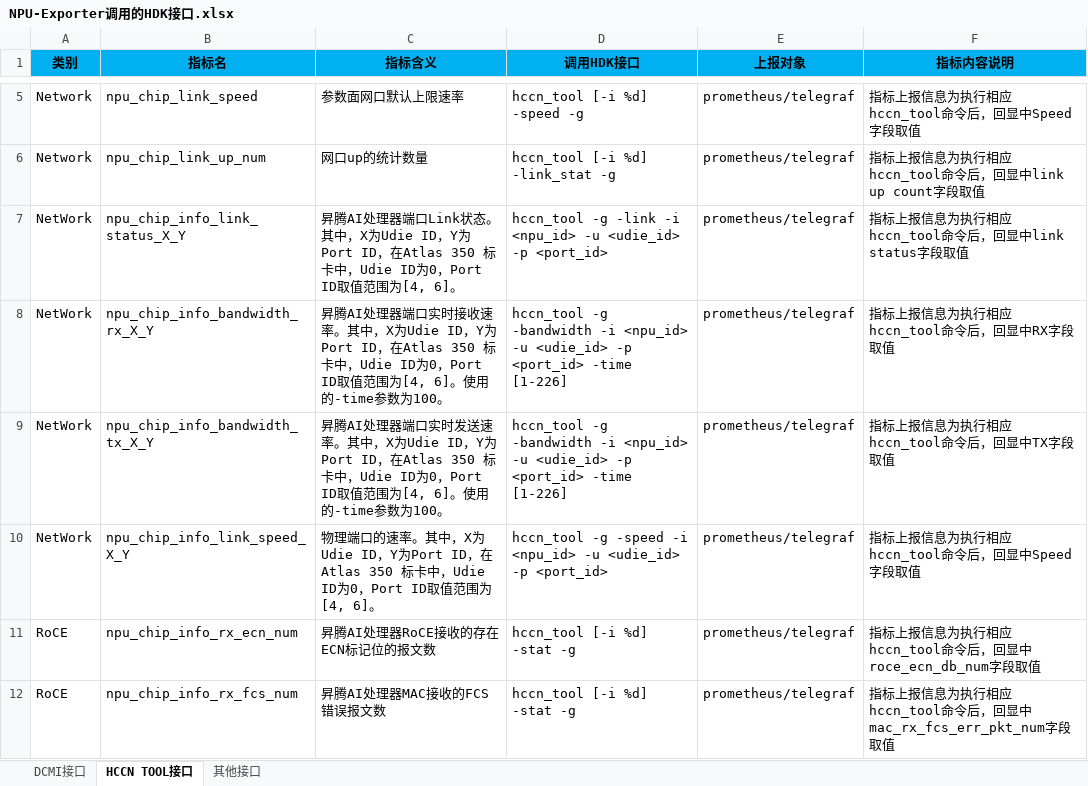
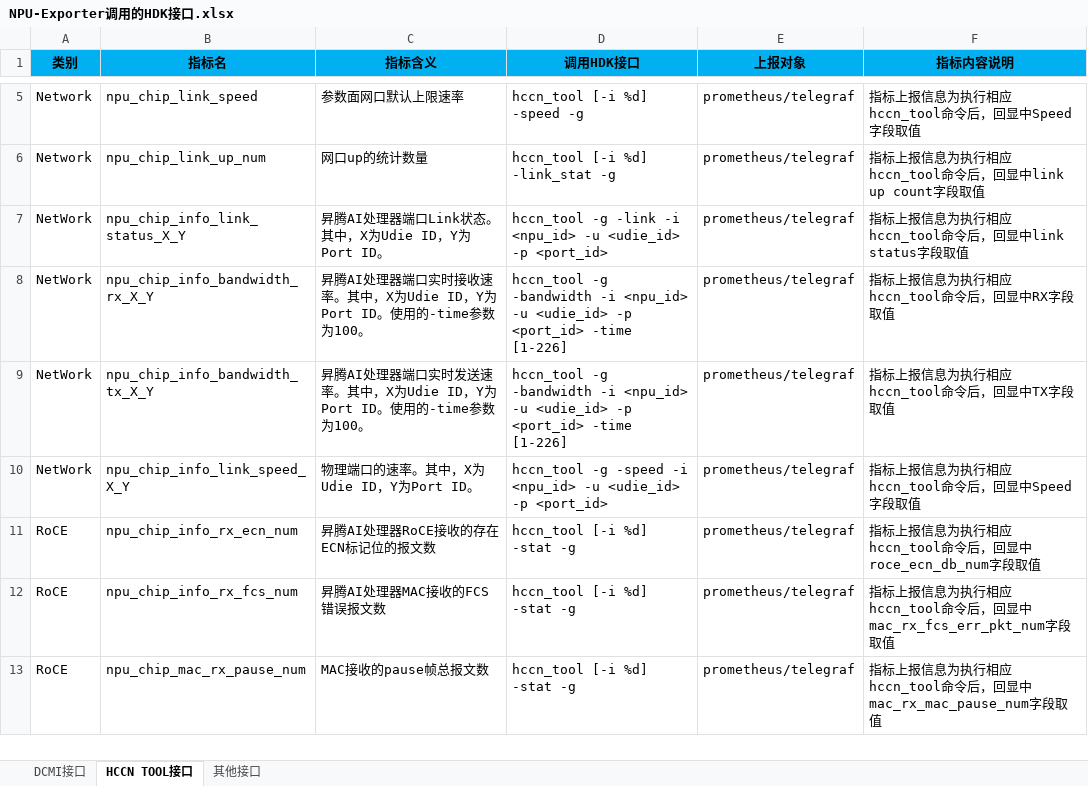
Before and after one commit to Ascend/mind-cluster, an Excel workbook: docs/zh/resource/NPU-Exporter调用的HDK接口.xlsx, sheet HCCN TOOL接口, drawn as a sheet; only a part is shown, gaps mark what is left out; the shorter side is filled out with more unchanged rows; values as stored, in another font and other column widths than the file's, no borders; the diff names each change by its address in the sheet, - before the commit and + after, or states it on an @@ line.

```diff
--- a/docs/zh/resource/NPU-Exporter调用的HDK接口.xlsx (sheet HCCN TOOL接口)
+++ b/docs/zh/resource/NPU-Exporter调用的HDK接口.xlsx (sheet HCCN TOOL接口)
-C7 (指标含义): …Y为Port ID，在Atlas 350 标卡中，Udie ID为0，Port ID取值范围为[4, 6]。
+C7 (指标含义): …Y为Port ID。
-C8 (指标含义): …Y为Port ID，在Atlas 350 标卡中，Udie ID为0，Port ID取值范围为[4, 6]。使用的…
+C8 (指标含义): …Y为Port ID。使用的…
-C9 (指标含义): …Y为Port ID，在Atlas 350 标卡中，Udie ID为0，Port ID取值范围为[4, 6]。使用的…
+C9 (指标含义): …Y为Port ID。使用的…
-C10 (指标含义): …Y为Port ID，在Atlas 350 标卡中，Udie ID为0，Port ID取值范围为[4, 6]。
+C10 (指标含义): …Y为Port ID。
```
Also changed, not shown: sheet DCMI接口, docs/zh/resource/数据信息说明.xlsx, 13 other files.
